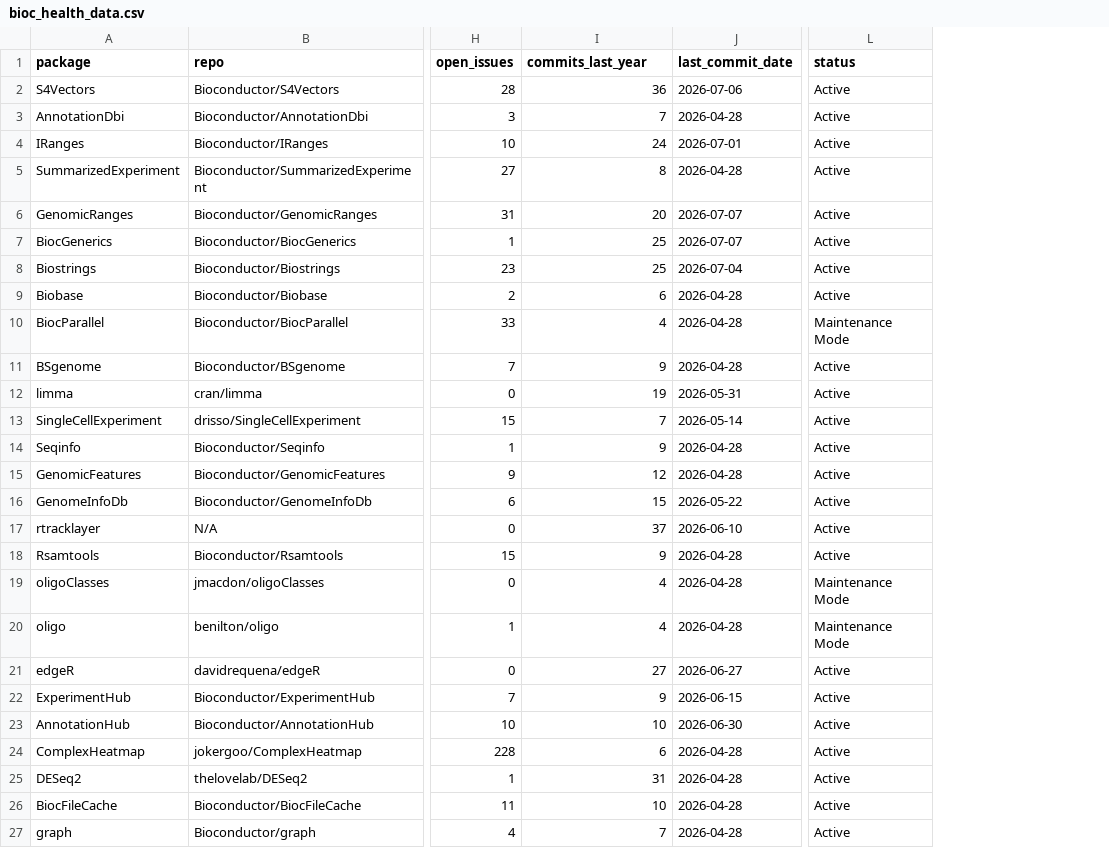
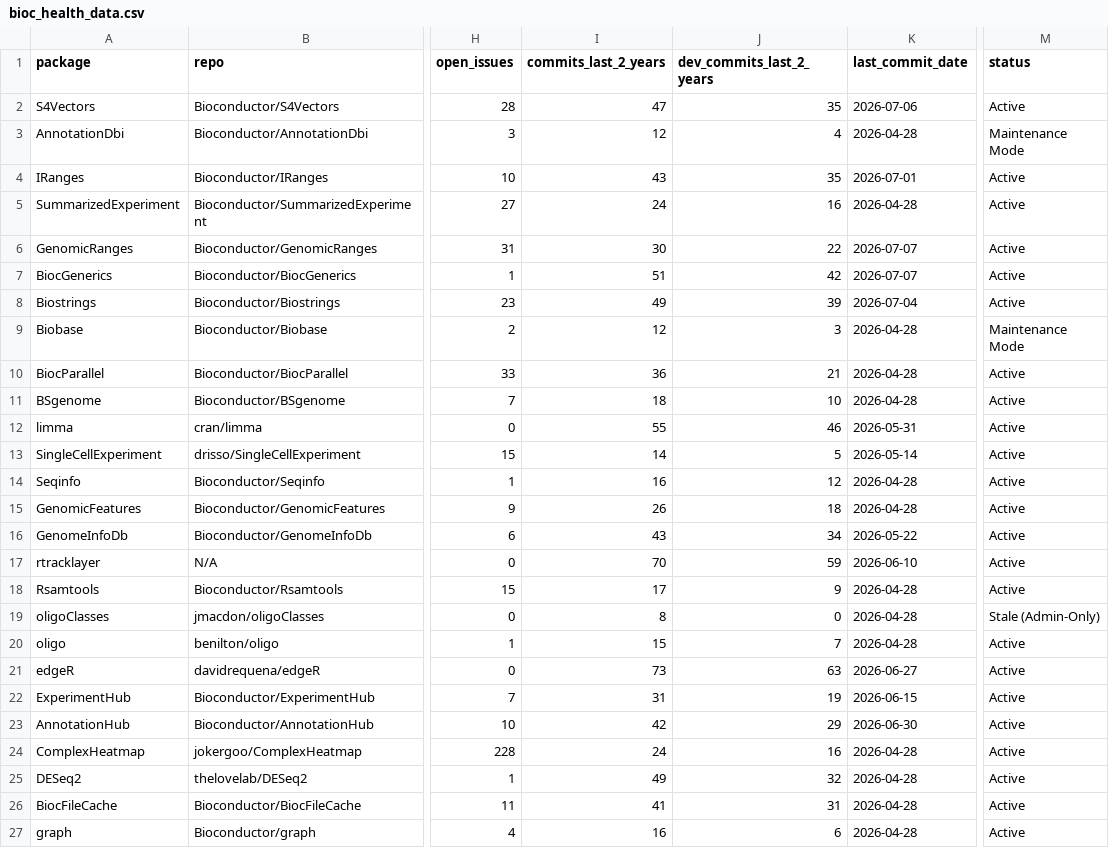
Before and after one commit to vjcitn/bioc-health-analysis, a CSV file: results/bioc_health_data.csv, drawn as a sheet; only a part is shown, gaps mark what is left out; addresses are those after the commit; the diff covers the shown part only; the diff names each change by its address in the sheet, - before the commit and + after, or states it on an @@ line.

Commit message:
Filter administrative version bump commits and expand window to 2 years

```diff
--- a/results/bioc_health_data.csv
+++ b/results/bioc_health_data.csv
+column J (dev_commits_last_2_years), rows 2-27: 35 | 4 | 35 | 16 | 22 | 42 | 39 | 3 | 21 | 10 | 46 | 5 | 12 | 18 | 34 | 59 | 9 | 0 | 7 | 63 | 19 | 29 | 16 | 32 | 31 | 6
-I1: commits_last_year
+I1: commits_last_2_years
-I2 (commits_last_2_years): 36
+I2 (commits_last_2_years): 47
-I3 (commits_last_2_years): 7
+I3 (commits_last_2_years): 12
-M3 (status): Active
+M3 (status): Maintenance Mode
-I4 (commits_last_2_years): 24
+I4 (commits_last_2_years): 43
-I5 (commits_last_2_years): 8
+I5 (commits_last_2_years): 24
-I6 (commits_last_2_years): 20
+I6 (commits_last_2_years): 30
-I7 (commits_last_2_years): 25
+I7 (commits_last_2_years): 51
-I8 (commits_last_2_years): 25
+I8 (commits_last_2_years): 49
-I9 (commits_last_2_years): 6
+I9 (commits_last_2_years): 12
-M9 (status): Active
+M9 (status): Maintenance Mode
-I10 (commits_last_2_years): 4
+I10 (commits_last_2_years): 36
-M10 (status): Maintenance Mode
+M10 (status): Active
-I11 (commits_last_2_years): 9
+I11 (commits_last_2_years): 18
-I12 (commits_last_2_years): 19
+I12 (commits_last_2_years): 55
-I13 (commits_last_2_years): 7
+I13 (commits_last_2_years): 14
-I14 (commits_last_2_years): 9
+I14 (commits_last_2_years): 16
-I15 (commits_last_2_years): 12
+I15 (commits_last_2_years): 26
-I16 (commits_last_2_years): 15
+I16 (commits_last_2_years): 43
-I17 (commits_last_2_years): 37
+I17 (commits_last_2_years): 70
-I18 (commits_last_2_years): 9
+I18 (commits_last_2_years): 17
-I19 (commits_last_2_years): 4
+I19 (commits_last_2_years): 8
-M19 (status): Maintenance Mode
+M19 (status): Stale (Admin-Only)
-I20 (commits_last_2_years): 4
+I20 (commits_last_2_years): 15
-M20 (status): Maintenance Mode
+M20 (status): Active
-I21 (commits_last_2_years): 27
+I21 (commits_last_2_years): 73
-I22 (commits_last_2_years): 9
+I22 (commits_last_2_years): 31
-I23 (commits_last_2_years): 10
+I23 (commits_last_2_years): 42
-I24 (commits_last_2_years): 6
+I24 (commits_last_2_years): 24
-I25 (commits_last_2_years): 31
+I25 (commits_last_2_years): 49
-I26 (commits_last_2_years): 10
+I26 (commits_last_2_years): 41
-I27 (commits_last_2_years): 7
+I27 (commits_last_2_years): 16
```
Also changed, not shown: 31 edited cells elsewhere in this file, 2 other files.
